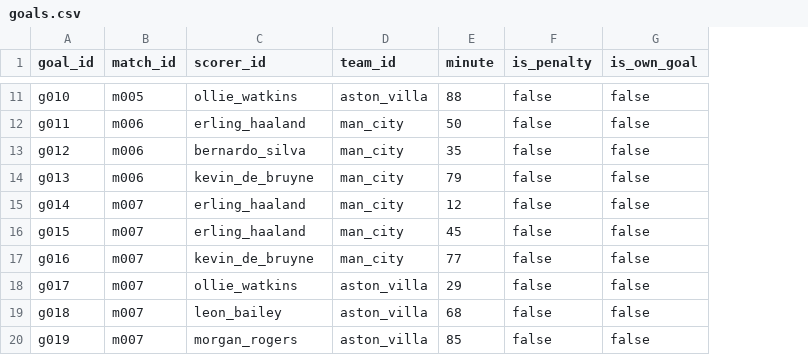
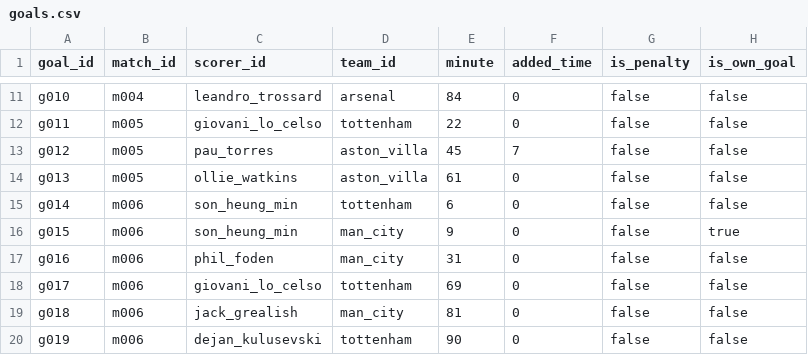
Before and after one commit to anhhq01/HUST_semantic_web, a CSV file: data/raw/goals.csv, drawn as a sheet; only a part is shown, gaps mark what is left out; addresses are those after the commit; the diff covers the shown part only; the diff names each change by its address in the sheet, - before the commit and + after, or states it on an @@ line.

```diff
--- a/data/raw/goals.csv
+++ b/data/raw/goals.csv
+column F (added_time), rows 11-20: 0 | 0 | 7 | 0 | 0 | 0 | 0 | 0 | 0 | 0
-B11 (match_id): m005
+B11 (match_id): m004
-C11 (scorer_id): ollie_watkins
+C11 (scorer_id): leandro_trossard
-D11 (team_id): aston_villa
+D11 (team_id): arsenal
-E11 (minute): 88
+E11 (minute): 84
-B12:B14 (match_id): m006
+B12:B14 (match_id): m005
-C12 (scorer_id): erling_haaland
+C12 (scorer_id): giovani_lo_celso
-D12 (team_id): man_city
+D12 (team_id): tottenham
-E12 (minute): 50
+E12 (minute): 22
-C13 (scorer_id): bernardo_silva
+C13 (scorer_id): pau_torres
-D13:D14 (team_id): man_city
+D13:D14 (team_id): aston_villa
-E13 (minute): 35
+E13 (minute): 45
-C14 (scorer_id): kevin_de_bruyne
+C14 (scorer_id): ollie_watkins
-E14 (minute): 79
+E14 (minute): 61
-B15:B20 (match_id): m007
+B15:B20 (match_id): m006
-C15:C16 (scorer_id): erling_haaland
+C15:C16 (scorer_id): son_heung_min
-D15 (team_id): man_city
+D15 (team_id): tottenham
-E15 (minute): 12
+E15 (minute): 6
-E16 (minute): 45
+E16 (minute): 9
-H16 (is_own_goal): false
+H16 (is_own_goal): true
-C17 (scorer_id): kevin_de_bruyne
+C17 (scorer_id): phil_foden
-E17 (minute): 77
+E17 (minute): 31
-C18 (scorer_id): ollie_watkins
+C18 (scorer_id): giovani_lo_celso
-D18 (team_id): aston_villa
+D18 (team_id): tottenham
-E18 (minute): 29
+E18 (minute): 69
-C19 (scorer_id): leon_bailey
+C19 (scorer_id): jack_grealish
-D19 (team_id): aston_villa
+D19 (team_id): man_city
-E19 (minute): 68
+E19 (minute): 81
-C20 (scorer_id): morgan_rogers
+C20 (scorer_id): dejan_kulusevski
-D20 (team_id): aston_villa
+D20 (team_id): tottenham
-E20 (minute): 85
+E20 (minute): 90
```
Also changed, not shown: 118 edited cells elsewhere in this file, data/raw/cities.csv, data/raw/nationalities.csv, 19 other files.
